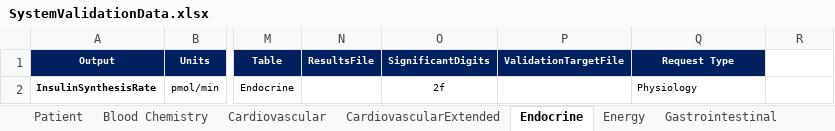
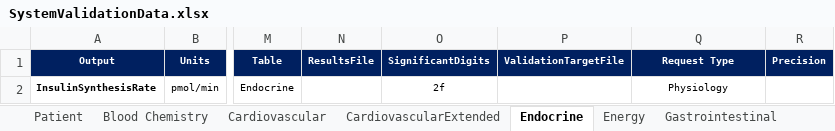
Before and after one commit to Buzzardleg2000/Pulse, an Excel workbook: data/human/adult/validation/SystemValidationData.xlsx, sheet Endocrine, drawn as a sheet; only a part is shown, gaps mark what is left out; values as stored, in another font and other column widths than the file's, no borders; the diff names each change by its address in the sheet, - before the commit and + after, or states it on an @@ line.

Commit message:
Add precision information to xlsx

```diff
--- a/data/human/adult/validation/SystemValidationData.xlsx (sheet Endocrine)
+++ b/data/human/adult/validation/SystemValidationData.xlsx (sheet Endocrine)
-R1: (empty)
+R1: Precision
-R1 fill: none
+R1 fill: #002060
-Q2 alignment: left
+Q2 alignment: center
```
Also changed, not shown: sheet Renal, sheet Tissue, sheet Respiratory, sheet Blood Chemistry, sheet Cardiovascular, sheet CardiovascularExtended, 3 more sheets, 1 other file.
